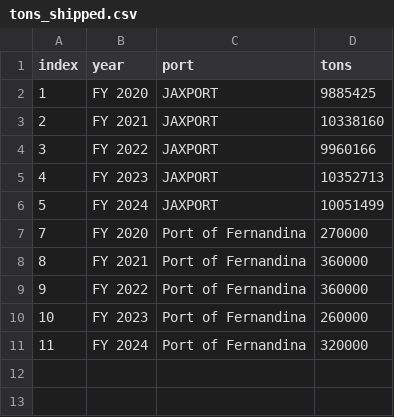
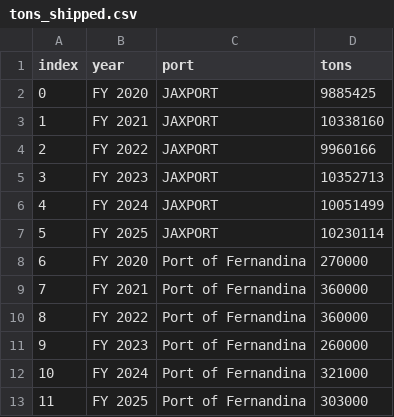
Before and after one commit to NorthFloridaTPO/NFTPO_AnnualMobilityReport2026, a CSV file: data/tons_shipped.csv, drawn as a sheet.

```diff
--- a/data/tons_shipped.csv
+++ b/data/tons_shipped.csv
@@ -1,11 +1,13 @@
 index,year,port,tons
-1,FY 2020,JAXPORT,9885425
-2,FY 2021,JAXPORT,10338160
-3,FY 2022,JAXPORT,9960166
-4,FY 2023,JAXPORT,10352713
-5,FY 2024,JAXPORT,10051499
-7,FY 2020,Port of Fernandina,270000
-8,FY 2021,Port of Fernandina,360000
-9,FY 2022,Port of Fernandina,360000
-10,FY 2023,Port of Fernandina,260000
-11,FY 2024,Port of Fernandina,320000
+0,FY 2020,JAXPORT,9885425
+1,FY 2021,JAXPORT,10338160
+2,FY 2022,JAXPORT,9960166
+3,FY 2023,JAXPORT,10352713
+4,FY 2024,JAXPORT,10051499
+5,FY 2025,JAXPORT,10230114
+6,FY 2020,Port of Fernandina,270000
+7,FY 2021,Port of Fernandina,360000
+8,FY 2022,Port of Fernandina,360000
+9,FY 2023,Port of Fernandina,260000
+10,FY 2024,Port of Fernandina,321000
+11,FY 2025,Port of Fernandina,303000
```
Also changed, not shown: data/air_passengers.csv, data/pm1_safety.csv, 46 other files.
